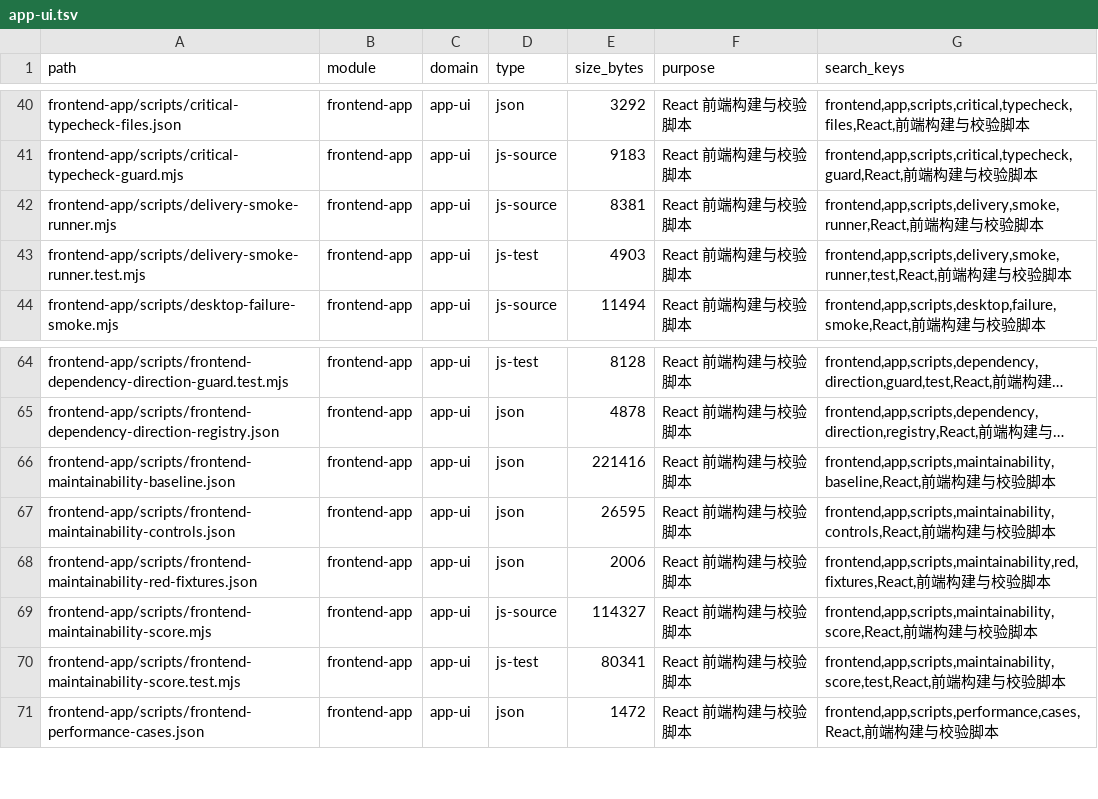
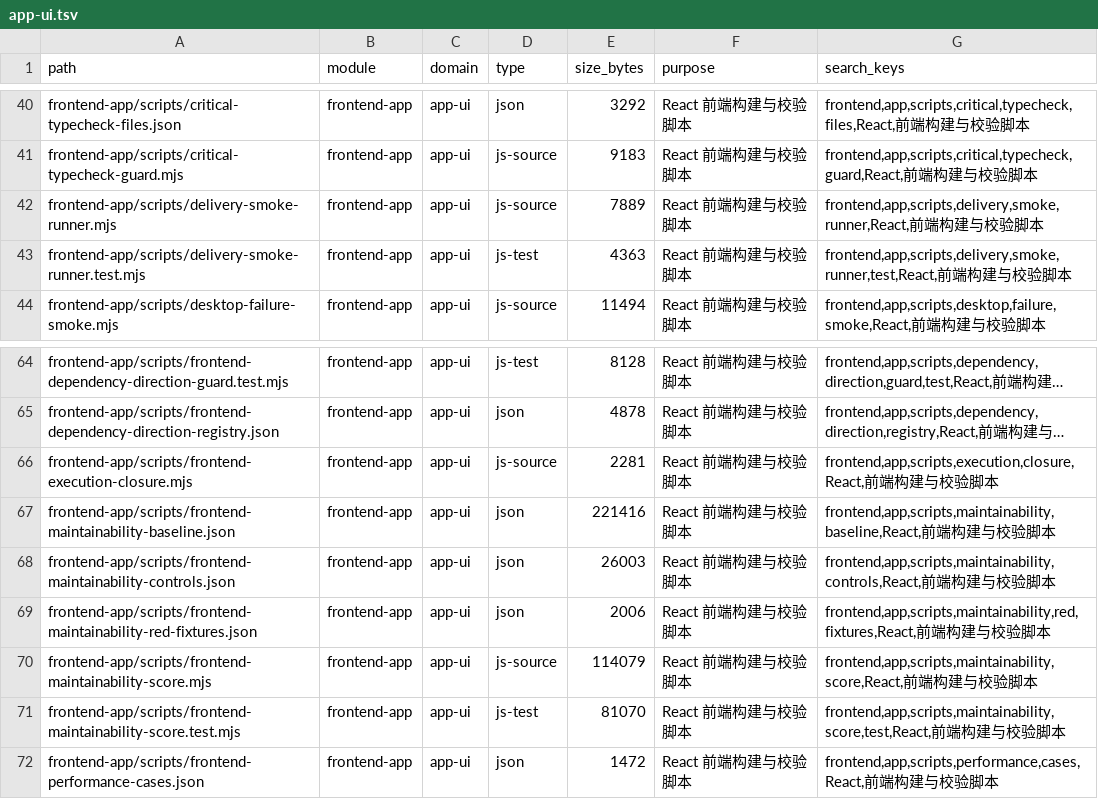
Before and after one commit to lihah111222333-cloud/Super-Dolphin-Agent-Cockpit, a TSV file: docs/doc/codemap/project-map/index/app-ui.tsv, drawn as a sheet; only a part is shown, gaps mark what is left out; long unchanged cells end in …; addresses are those after the commit; the diff names each change by its address in the sheet, - before the commit and + after, or states it on an @@ line.

```diff
--- a/docs/doc/codemap/project-map/index/app-ui.tsv
+++ b/docs/doc/codemap/project-map/index/app-ui.tsv
-E42 (size_bytes): 8381
+E42 (size_bytes): 7889
-E43 (size_bytes): 4903
+E43 (size_bytes): 4363
+row 66: frontend-app/scripts/frontend-execution-closure.mjs | frontend-app | app-ui | js-source | 2281 | React 前端构建与校验脚本 | frontend,app,scripts,execution,closure,React,前端构建与校验脚本
-E68 (size_bytes): 26595
+E68 (size_bytes): 26003
-E70 (size_bytes): 114327
+E70 (size_bytes): 114079
-E71 (size_bytes): 80341
+E71 (size_bytes): 81070
```
Also changed, not shown: 9 other files.
